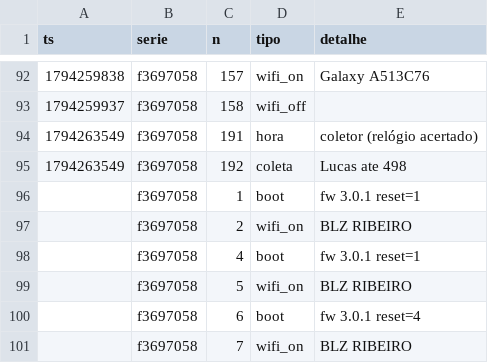
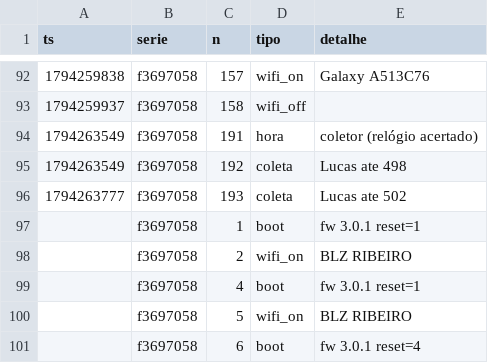
Before and after one commit to lribeiro770-debug/biodigestor-painel, a CSV file: dados/eventos.csv, drawn as a sheet; only a part is shown, gaps mark what is left out; the shorter side is filled out with more unchanged rows.

Commit message:
dados: +1 eventos (Lucas, n 193–193)

```diff
--- a/dados/eventos.csv
+++ b/dados/eventos.csv
@@ -95,2 +95,3 @@ ts,serie,n,tipo,detalhe
 1794263549,f3697058,192,coleta,Lucas ate 498
+1794263777,f3697058,193,coleta,Lucas ate 502
 ,f3697058,1,boot,fw 3.0.1 reset=1
```
